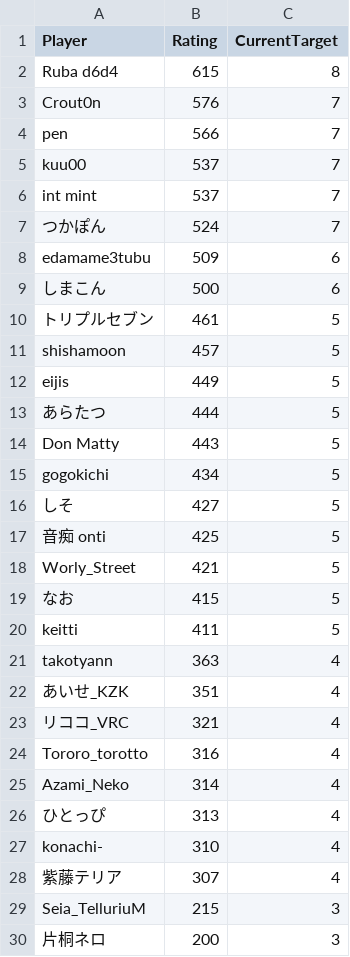
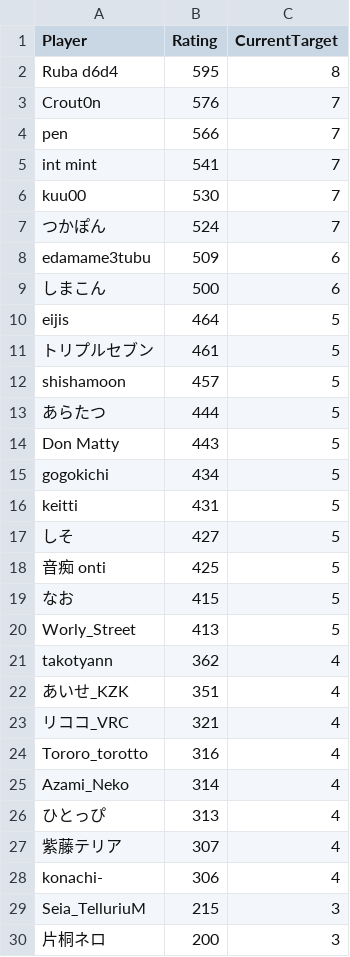
Before and after one commit to eijis-pan/CaromFargoRanking, a CSV file: src/CaromFargoRanking/data/rating_list.csv, drawn as a sheet.

Commit message:
GitHub Actions から差分を Push

```diff
--- a/src/CaromFargoRanking/data/rating_list.csv
+++ b/src/CaromFargoRanking/data/rating_list.csv
@@ -1,7 +1,7 @@
 "Player","Rating","CurrentTarget"
-"Ruba d6d4","615","8"
+"Ruba d6d4","595","8"
 "Crout0n","576","7"
 "pen","566","7"
-"kuu00","537","7"
-"int mint","537","7"
+"int mint","541","7"
+"kuu00","530","7"
 "つかぽん","524","7"
@@ -9,5 +9,5 @@
 "しまこん","500","6"
+"eijis","464","5"
 "トリプルセブン","461","5"
 "shishamoon","457","5"
-"eijis","449","5"
 "あらたつ","444","5"
@@ -15,8 +15,8 @@
 "gogokichi","434","5"
+"keitti","431","5"
 "しそ","427","5"
 "音痴 onti","425","5"
-"Worly_Street","421","5"
 "なお","415","5"
-"keitti","411","5"
-"takotyann","363","4"
+"Worly_Street","413","5"
+"takotyann","362","4"
 "あいせ_KZK","351","4"
@@ -26,4 +26,4 @@
 "ひとっぴ","313","4"
-"konachi-","310","4"
 "紫藤テリア","307","4"
+"konachi-","306","4"
 "Seia_TelluriuM","215","3"
```
